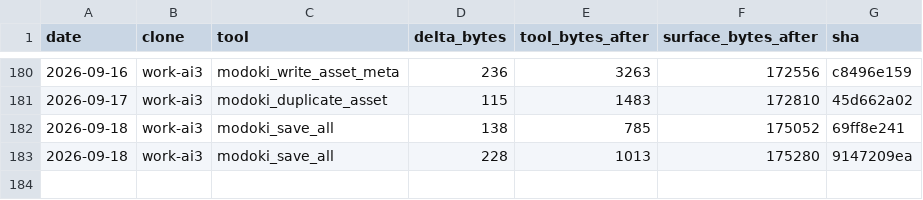
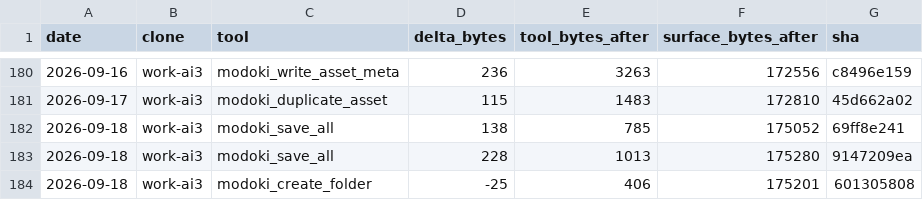
Before and after one commit to lsgmasa33/modoki-engine, a CSV file: engine/tools/modoki-mcp/ledger/work-ai3.csv, drawn as a sheet; only a part is shown, gaps mark what is left out.

```diff
--- a/engine/tools/modoki-mcp/ledger/work-ai3.csv
+++ b/engine/tools/modoki-mcp/ledger/work-ai3.csv
@@ -183 +183,2 @@ date,clone,tool,delta_bytes,tool_bytes_after,surface_bytes_after,sha
 2026-09-18,work-ai3,modoki_save_all,228,1013,175280,9147209ea
+2026-09-18,work-ai3,modoki_create_folder,-25,406,175201,601305808
```
Also changed, not shown: 39 other files.
